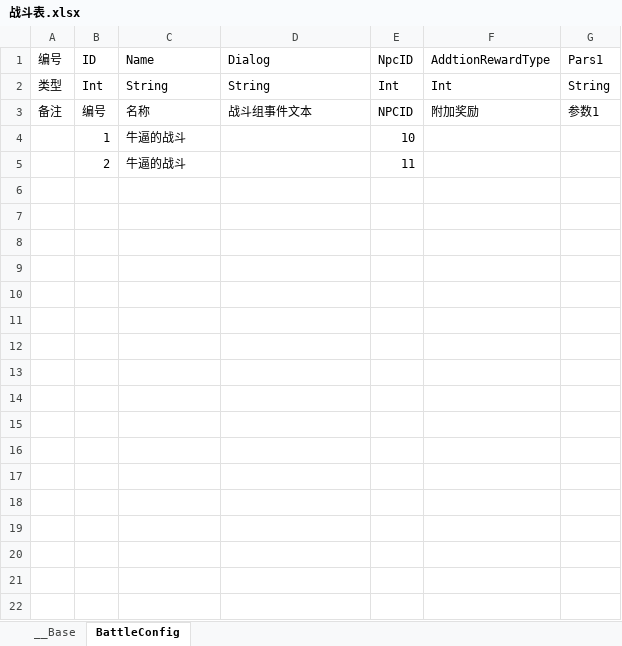
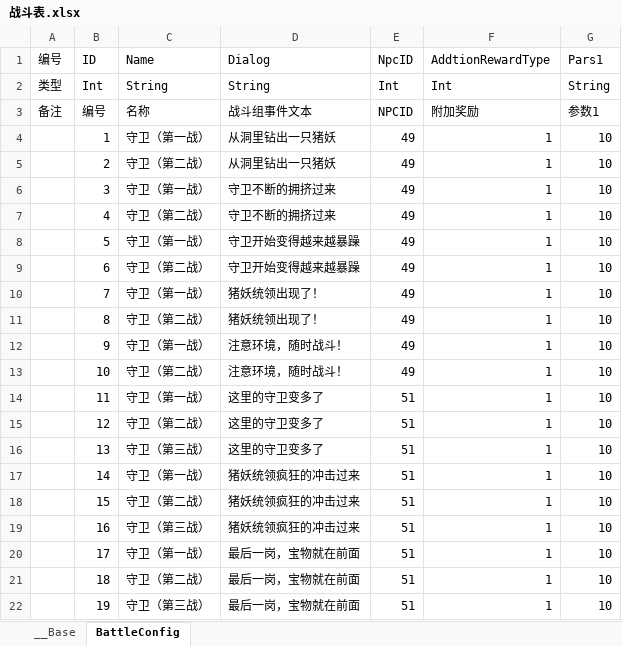
Before and after one commit to 517752548/workdir, an Excel workbook: ExcelConfig/战斗表.xlsx, sheet BattleConfig, drawn as a sheet; only a part is shown; values as stored, in another font and other column widths than the file's, no borders; the diff covers the shown part only; the diff names each change by its address in the sheet, - before the commit and + after, or states it on an @@ line.

```diff
--- a/ExcelConfig/战斗表.xlsx (sheet BattleConfig)
+++ b/ExcelConfig/战斗表.xlsx (sheet BattleConfig)
-C4 (Name): 牛逼的战斗
+C4 (Name): 守卫（第一战）
-D4:D5 (Dialog): (empty)
+D4:D5 (Dialog): 从洞里钻出一只猪妖
-E4 (NpcID): 10
+E4 (NpcID): 49
-F4:F5 (AddtionRewardType): (empty)
+F4:F5 (AddtionRewardType): 1
-G4:G5 (Pars1): (empty)
+G4:G5 (Pars1): 10
-C5 (Name): 牛逼的战斗
+C5 (Name): 守卫（第二战）
-E5 (NpcID): 11
+E5 (NpcID): 49
+row 6:  | 3 | 守卫（第一战） | 守卫不断的拥挤过来 | 49 | 1 | 10
+row 7:  | 4 | 守卫（第二战） | 守卫不断的拥挤过来 | 49 | 1 | 10
+row 8:  | 5 | 守卫（第一战） | 守卫开始变得越来越暴躁 | 49 | 1 | 10
+row 9:  | 6 | 守卫（第二战） | 守卫开始变得越来越暴躁 | 49 | 1 | 10
+row 10:  | 7 | 守卫（第一战） | 猪妖统领出现了！ | 49 | 1 | 10
+row 11:  | 8 | 守卫（第二战） | 猪妖统领出现了！ | 49 | 1 | 10
+row 12:  | 9 | 守卫（第一战） | 注意环境，随时战斗！ | 49 | 1 | 10
+row 13:  | 10 | 守卫（第二战） | 注意环境，随时战斗！ | 49 | 1 | 10
+row 14:  | 11 | 守卫（第一战） | 这里的守卫变多了 | 51 | 1 | 10
+row 15:  | 12 | 守卫（第二战） | 这里的守卫变多了 | 51 | 1 | 10
+row 16:  | 13 | 守卫（第三战） | 这里的守卫变多了 | 51 | 1 | 10
+row 17:  | 14 | 守卫（第一战） | 猪妖统领疯狂的冲击过来 | 51 | 1 | 10
+row 18:  | 15 | 守卫（第二战） | 猪妖统领疯狂的冲击过来 | 51 | 1 | 10
+row 19:  | 16 | 守卫（第三战） | 猪妖统领疯狂的冲击过来 | 51 | 1 | 10
+row 20:  | 17 | 守卫（第一战） | 最后一岗，宝物就在前面 | 51 | 1 | 10
+row 21:  | 18 | 守卫（第二战） | 最后一岗，宝物就在前面 | 51 | 1 | 10
+row 22:  | 19 | 守卫（第三战） | 最后一岗，宝物就在前面 | 51 | 1 | 10
```
Also changed, not shown: 22 added rows elsewhere in this sheet, ExcelConfig/地图子表.xlsx, ExcelConfig/地图表.xlsx, 6 other files.
